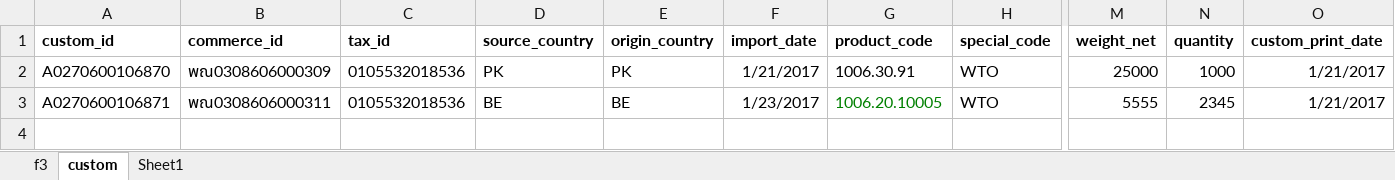
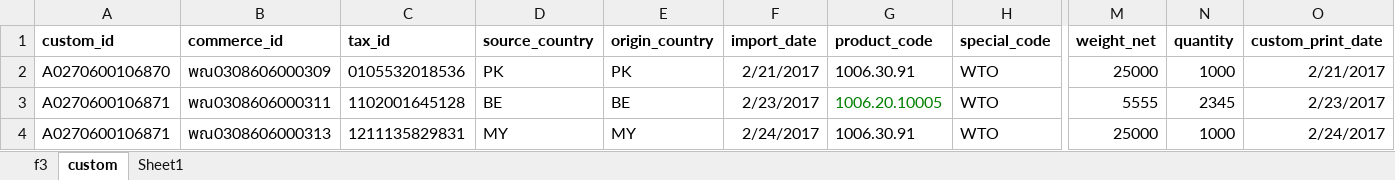
Before and after one commit to nx-apps/dft-wto, an Excel workbook: app/files/wto.xlsx, sheet custom, drawn as a sheet; only a part is shown, gaps mark what is left out; values as stored, in another font and other column widths than the file's, no borders; rows hold the shown columns only; the diff names each change by its address in the sheet, - before the commit and + after, or states it on an @@ line.

```diff
--- a/app/files/wto.xlsx (sheet custom)
+++ b/app/files/wto.xlsx (sheet custom)
-F2 (import_date): 1/21/2017
+F2 (import_date): 2/21/2017
-O2 (custom_print_date): 1/21/2017
+O2 (custom_print_date): 2/21/2017
-C3 (tax_id): 0105532018536
+C3 (tax_id): 1102001645128
-F3 (import_date): 1/23/2017
+F3 (import_date): 2/23/2017
-O3 (custom_print_date): 1/21/2017
+O3 (custom_print_date): 2/23/2017
+row 4: A0270600106871 | พณ0308606000313 | 1211135829831 | MY | MY | 2/24/2017 | 1006.30.91 | WTO | 25000 | 1000 | 2/24/2017
```
Also changed, not shown: sheet f3, 1 other file.
